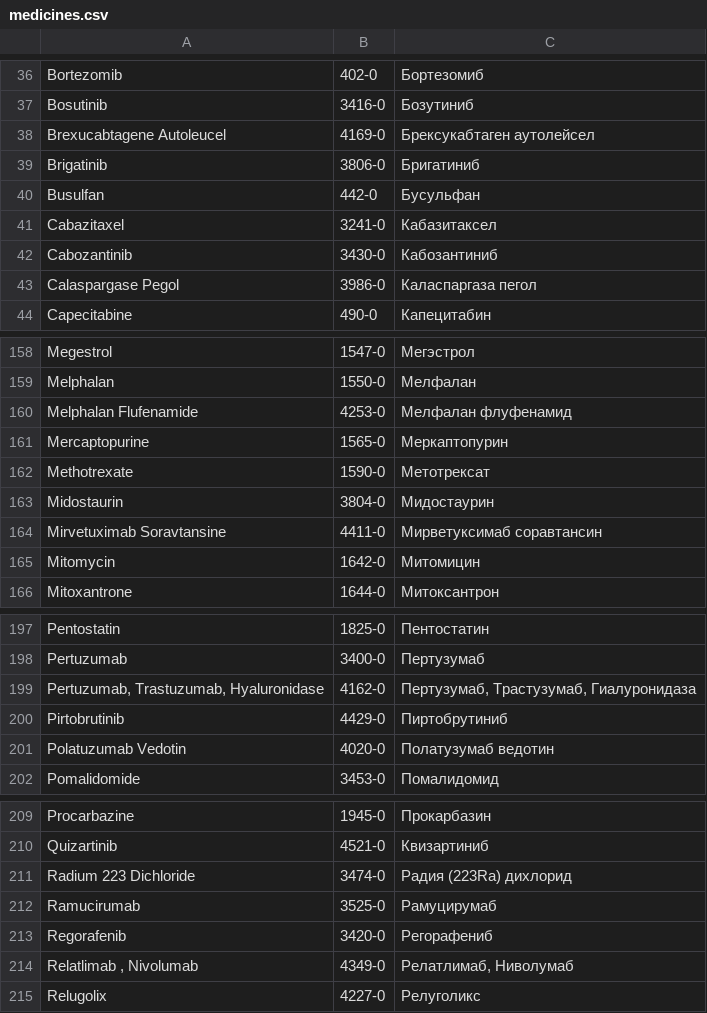
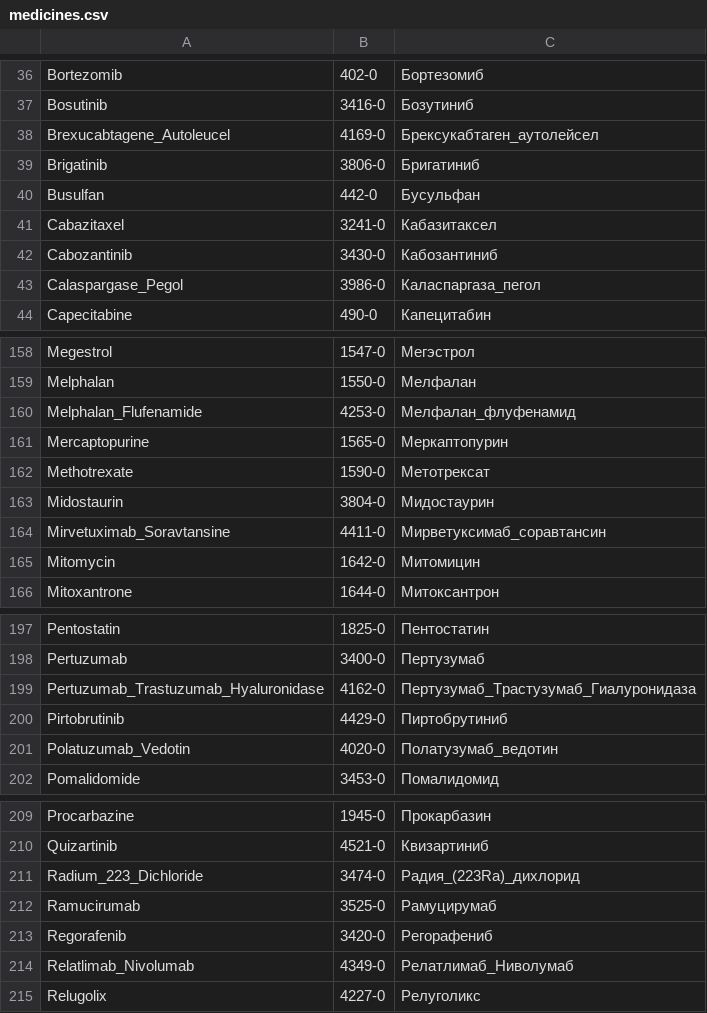
Before and after one commit to ex7remum/iw_project, a CSV file: medicines.csv, drawn as a sheet; only a part is shown, gaps mark what is left out; the diff covers the shown part only.

```diff
--- a/medicines.csv
+++ b/medicines.csv
@@ -37,3 +37,3 @@ Bortezomib;402-0;Бортезомиб
 Bosutinib;3416-0;Бозутиниб
-Brexucabtagene Autoleucel;4169-0;Брексукабтаген аутолейсел
+Brexucabtagene_Autoleucel;4169-0;Брексукабтаген_аутолейсел
 Brigatinib;3806-0;Бригатиниб
@@ -42,3 +42,3 @@ Cabazitaxel;3241-0;Кабазитаксел
 Cabozantinib;3430-0;Кабозантиниб
-Calaspargase Pegol;3986-0;Каласпаргаза пегол
+Calaspargase_Pegol;3986-0;Каласпаргаза_пегол
 Capecitabine;490-0;Капецитабин
@@ -159,3 +159,3 @@ Megestrol;1547-0;Мегэстрол
 Melphalan;1550-0;Мелфалан
-Melphalan Flufenamide;4253-0;Мелфалан флуфенамид
+Melphalan_Flufenamide;4253-0;Мелфалан_флуфенамид
 Mercaptopurine;1565-0;Меркаптопурин
@@ -163,3 +163,3 @@ Methotrexate;1590-0;Метотрексат
 Midostaurin;3804-0;Мидостаурин
-Mirvetuximab Soravtansine;4411-0;Мирветуксимаб соравтансин
+Mirvetuximab_Soravtansine;4411-0;Мирветуксимаб_соравтансин
 Mitomycin;1642-0;Митомицин
@@ -198,5 +198,5 @@ Pentostatin;1825-0;Пентостатин
 Pertuzumab;3400-0;Пертузумаб
-Pertuzumab, Trastuzumab, Hyaluronidase;4162-0;Пертузумаб, Трастузумаб, Гиалуронидаза
+Pertuzumab_Trastuzumab_Hyaluronidase;4162-0;Пертузумаб_Трастузумаб_Гиалуронидаза
 Pirtobrutinib;4429-0;Пиртобрутиниб
-Polatuzumab Vedotin;4020-0;Полатузумаб ведотин
+Polatuzumab_Vedotin;4020-0;Полатузумаб_ведотин
 Pomalidomide;3453-0;Помалидомид
@@ -210,6 +210,6 @@ Procarbazine;1945-0;Прокарбазин
 Quizartinib;4521-0;Квизартиниб
-Radium 223 Dichloride;3474-0;Радия (223Ra) дихлорид
+Radium_223_Dichloride;3474-0;Радия_(223Ra)_дихлорид
 Ramucirumab;3525-0;Рамуцирумаб
 Regorafenib;3420-0;Регорафениб
-Relatlimab , Nivolumab;4349-0;Релатлимаб, Ниволумаб
+Relatlimab_Nivolumab;4349-0;Релатлимаб_Ниволумаб
 Relugolix;4227-0;Релуголикс
```
Also changed, not shown: 69 edited cells elsewhere in this file, 4 other files.
